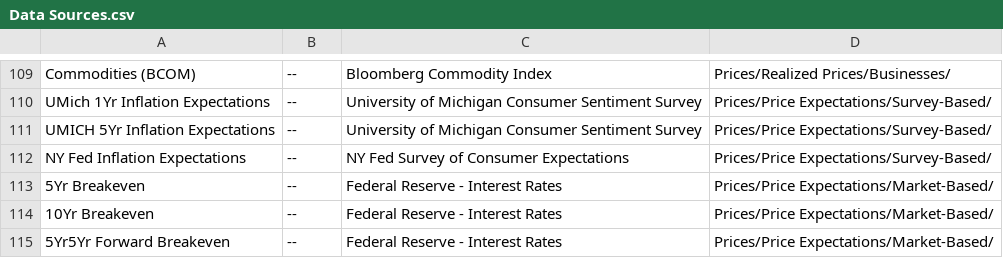
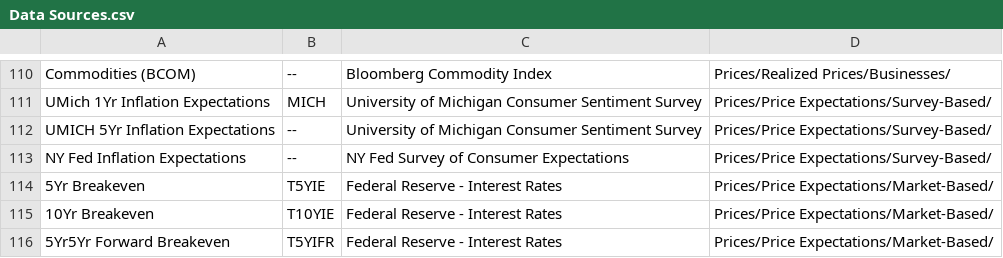
Before and after one commit to stevefan4/US-Economic-Data, a CSV file: Data Sources.csv, drawn as a sheet; only a part is shown, gaps mark what is left out; addresses are those after the commit; the diff covers the shown part only; the diff names each change by its address in the sheet, - before the commit and + after, or states it on an @@ line.

```diff
--- a/Data Sources.csv
+++ b/Data Sources.csv
-B111: --
+B111: MICH
-B114: --
+B114: T5YIE
-B115: --
+B115: T10YIE
-B116: --
+B116: T5YIFR
```
Also changed, not shown: 1 added row and 24 edited cells elsewhere in this file.
